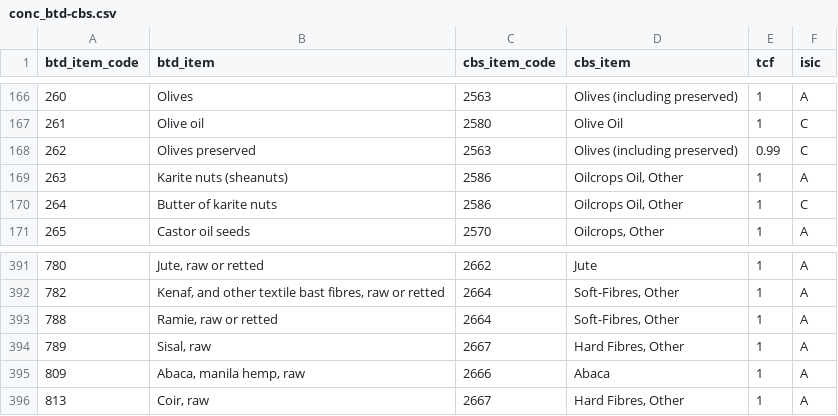
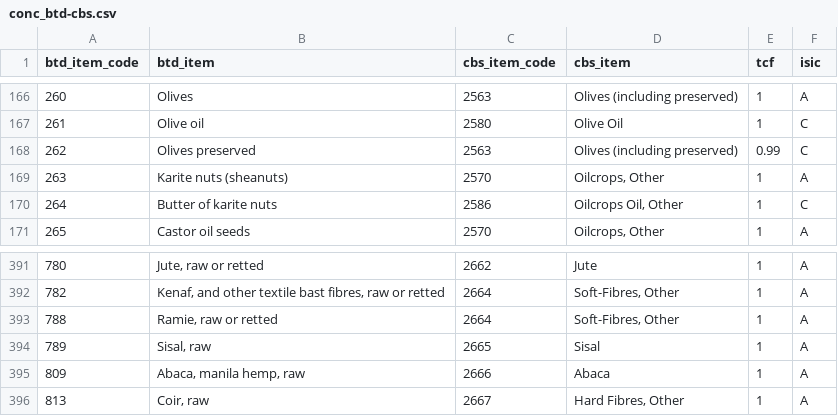
Before and after one commit to fineprint-global/fabio, a CSV file: inst/conc_btd-cbs.csv, drawn as a sheet; only a part is shown, gaps mark what is left out.

```diff
--- a/inst/conc_btd-cbs.csv
+++ b/inst/conc_btd-cbs.csv
@@ -168,3 +168,3 @@ btd_item_code,btd_item,cbs_item_code,cbs_item,tcf,isic
 262,Olives preserved,2563,Olives (including preserved),0.99,C
-263,Karite nuts (sheanuts),2586,"Oilcrops Oil, Other",1,A
+263,Karite nuts (sheanuts),2570,"Oilcrops, Other",1,A
 264,Butter of karite nuts,2586,"Oilcrops Oil, Other",1,C
@@ -393,3 +393,3 @@ btd_item_code,btd_item,cbs_item_code,cbs_item,tcf,isic
 788,"Ramie, raw or retted",2664,"Soft-Fibres, Other",1,A
-789,"Sisal, raw",2667,"Hard Fibres, Other",1,A
+789,"Sisal, raw",2665,Sisal,1,A
 809,"Abaca, manila hemp, raw",2666,Abaca,1,A
```
Also changed, not shown: inst/value_added/concordance_items_fao_producer_prices_fabio.csv, 2 other files.
